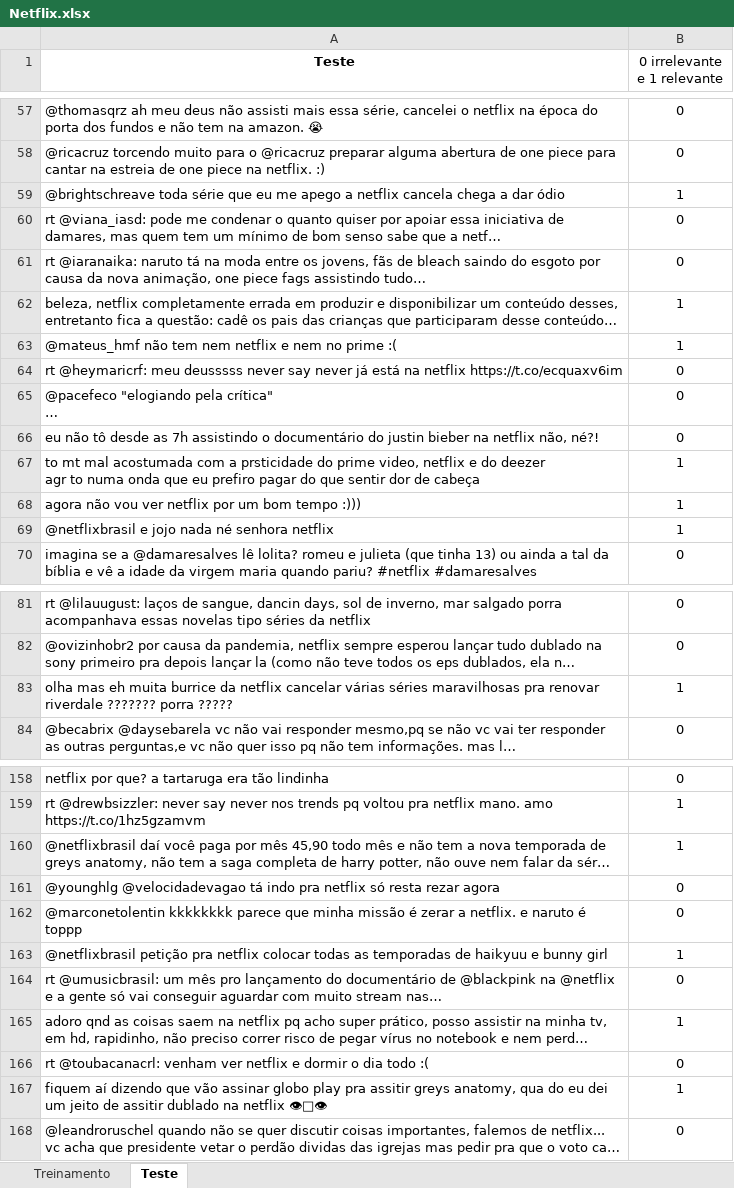
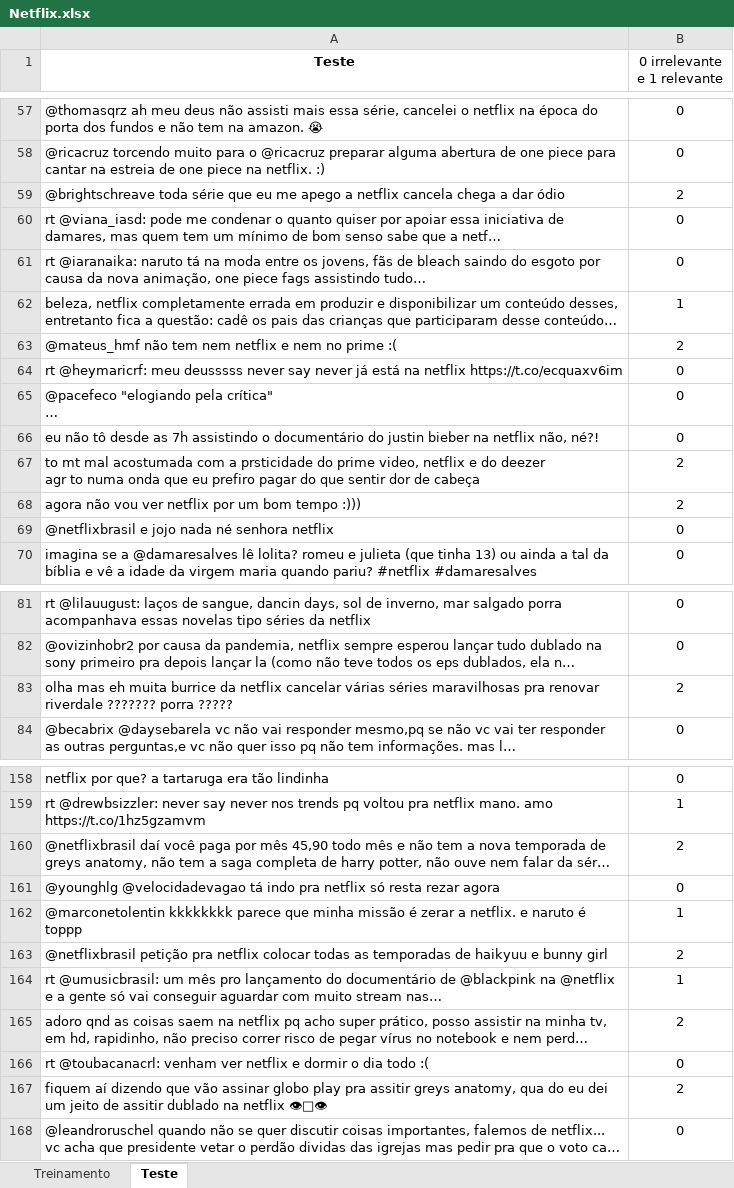
Before and after one commit to Lila-Hadba/estherlila, an Excel workbook: p1/Netflix.xlsx, sheet Teste, drawn as a sheet; only a part is shown, gaps mark what is left out; long unchanged cells end in …; values as stored, in another font and other column widths than the file's, no borders; charts and pictures not drawn; the diff covers the shown part only; the diff names each change by its address in the sheet, - before the commit and + after, or states it on an @@ line.

```diff
--- a/p1/Netflix.xlsx (sheet Teste)
+++ b/p1/Netflix.xlsx (sheet Teste)
-B59 (0 irrelevante e 1 relevante): 1
+B59 (0 irrelevante e 1 relevante): 2
-B63 (0 irrelevante e 1 relevante): 1
+B63 (0 irrelevante e 1 relevante): 2
-B67:B68 (0 irrelevante e 1 relevante): 1
+B67:B68 (0 irrelevante e 1 relevante): 2
-B69 (0 irrelevante e 1 relevante): 1
+B69 (0 irrelevante e 1 relevante): 0
-B83 (0 irrelevante e 1 relevante): 1
+B83 (0 irrelevante e 1 relevante): 2
-B160 (0 irrelevante e 1 relevante): 1
+B160 (0 irrelevante e 1 relevante): 2
-B162 (0 irrelevante e 1 relevante): 0
+B162 (0 irrelevante e 1 relevante): 1
-B163 (0 irrelevante e 1 relevante): 1
+B163 (0 irrelevante e 1 relevante): 2
-B164 (0 irrelevante e 1 relevante): 0
+B164 (0 irrelevante e 1 relevante): 1
-B165 (0 irrelevante e 1 relevante): 1
+B165 (0 irrelevante e 1 relevante): 2
-B167 (0 irrelevante e 1 relevante): 1
+B167 (0 irrelevante e 1 relevante): 2
```
Also changed, not shown: 44 edited cells elsewhere in this sheet, sheet Treinamento.
